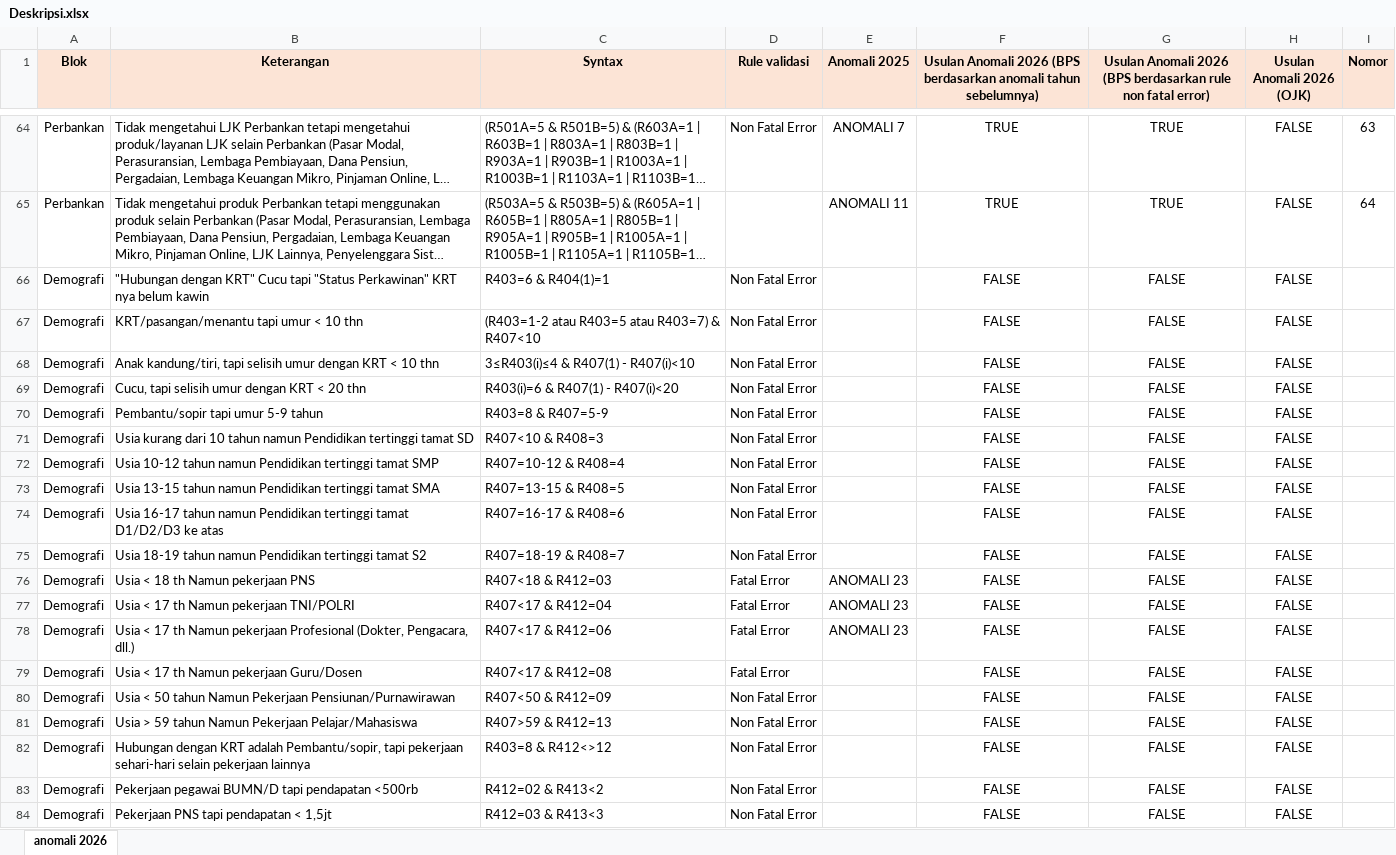
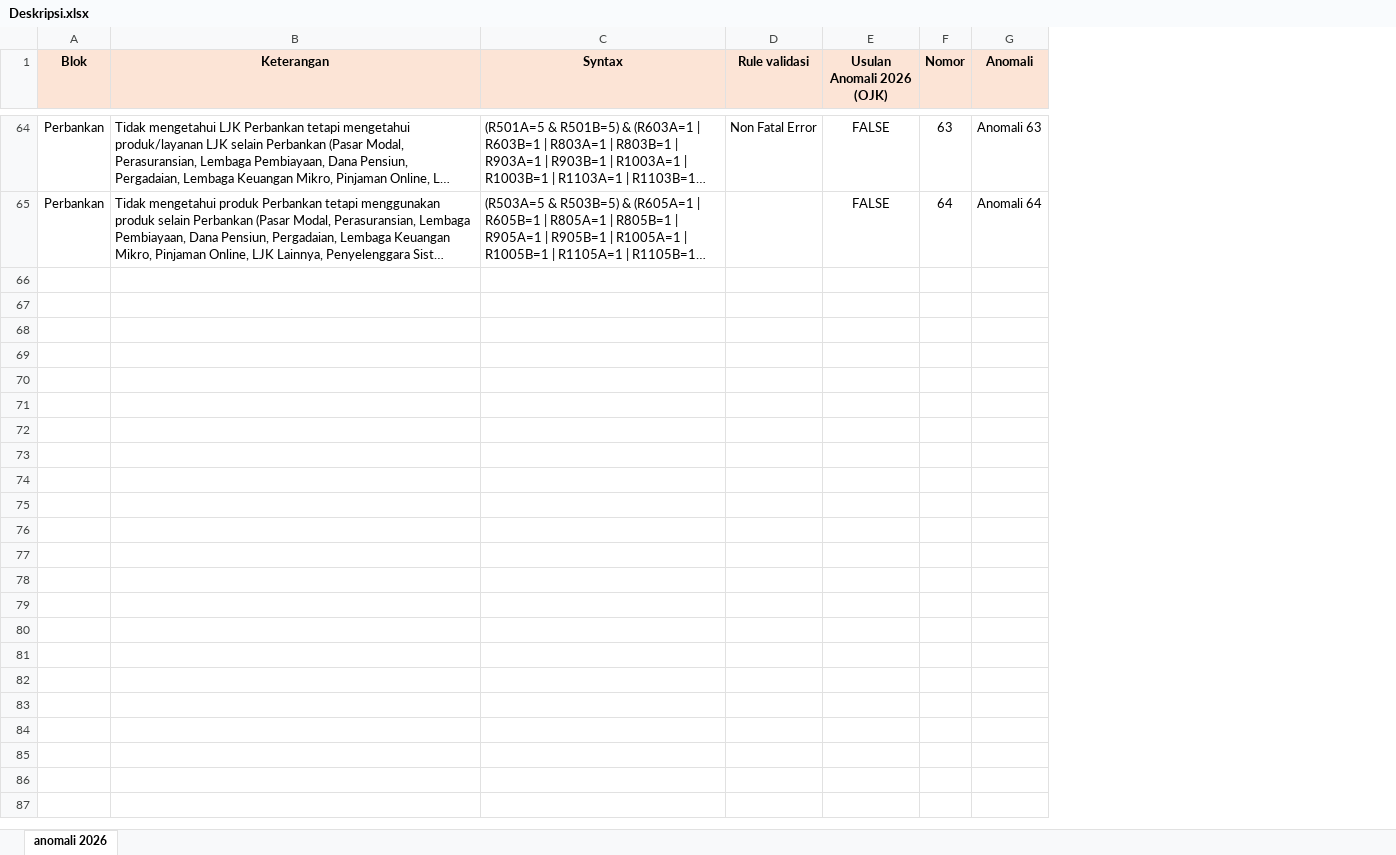
Before and after one commit to ptrayogs/SNLIK2026, an Excel workbook: Deskripsi.xlsx, sheet anomali 2026, drawn as a sheet; only a part is shown, gaps mark what is left out; long unchanged cells end in …; values as stored, in another font and other column widths than the file's, no borders; removed rows and columns are numbered as before the commit, all else as after; the diff covers the shown part only; the diff names each change by its address in the sheet, - before the commit and + after, or states it on an @@ line.

```diff
--- a/Deskripsi.xlsx (sheet anomali 2026)
+++ b/Deskripsi.xlsx (sheet anomali 2026)
-column E (Anomali 2025), rows 64-65: ANOMALI 7 | ANOMALI 11
-column F, row 1: Usulan Anomali 2026 (BPS berdasarkan anomali tahun sebelumnya); rows 64-65: TRUE | TRUE
-column G, row 1: Usulan Anomali 2026 (BPS berdasarkan rule non fatal error); rows 64-65: TRUE | TRUE
+column G (Anomali), rows 64-65: Anomali 63 | Anomali 64
-row 66: Demografi | "Hubungan dengan KRT" Cucu tapi "Status Perkawinan" KRT nya belum kawin | R403=6 & R404(1)=1 | Non Fatal Error |  | FALSE | FALSE | FALSE
-row 67: Demografi | KRT/pasangan/menantu tapi umur < 10 thn | (R403=1-2 atau R403=5 atau R403=7) & R407<10 | Non Fatal Error |  | FALSE | FALSE | FALSE
-row 68: Demografi | Anak kandung/tiri, tapi selisih umur dengan KRT < 10 thn | 3≤R403(i)≤4 & R407(1) - R407(i)<10 | Non Fatal Error |  | FALSE | FALSE | FALSE
-row 69: Demografi | Cucu, tapi selisih umur dengan KRT < 20 thn | R403(i)=6 & R407(1) - R407(i)<20 | Non Fatal Error |  | FALSE | FALSE | FALSE
-row 70: Demografi | Pembantu/sopir tapi umur 5-9 tahun | R403=8 & R407=5-9 | Non Fatal Error |  | FALSE | FALSE | FALSE
-row 71: Demografi | Usia kurang dari 10 tahun namun Pendidikan tertinggi tamat SD | R407<10 & R408=3 | Non Fatal Error |  | FALSE | FALSE | FALSE
-row 72: Demografi | Usia 10-12 tahun namun Pendidikan tertinggi tamat SMP | R407=10-12 & R408=4 | Non Fatal Error |  | FALSE | FALSE | FALSE
-row 73: Demografi | Usia 13-15 tahun namun Pendidikan tertinggi tamat SMA | R407=13-15 & R408=5 | Non Fatal Error |  | FALSE | FALSE | FALSE
-row 74: Demografi | Usia 16-17 tahun namun Pendidikan tertinggi tamat D1/D2/D3 ke atas | R407=16-17 & R408=6 | Non Fatal Error |  | FALSE | FALSE | FALSE
-row 75: Demografi | Usia 18-19 tahun namun Pendidikan tertinggi tamat S2 | R407=18-19 & R408=7 | Non Fatal Error |  | FALSE | FALSE | FALSE
-row 76: Demografi | Usia < 18 th Namun pekerjaan PNS | R407<18 & R412=03 | Fatal Error | ANOMALI 23 | FALSE | FALSE | FALSE
-row 77: Demografi | Usia < 17 th Namun pekerjaan TNI/POLRI | R407<17 & R412=04 | Fatal Error | ANOMALI 23 | FALSE | FALSE | FALSE
-row 78: Demografi | Usia < 17 th Namun pekerjaan Profesional (Dokter, Pengacara, dll.) | R407<17 & R412=06 | Fatal Error | ANOMALI 23 | FALSE | FALSE | FALSE
-row 79: Demografi | Usia < 17 th Namun pekerjaan Guru/Dosen | R407<17 & R412=08 | Fatal Error |  | FALSE | FALSE | FALSE
-row 80: Demografi | Usia < 50 tahun Namun Pekerjaan Pensiunan/Purnawirawan | R407<50 & R412=09 | Non Fatal Error |  | FALSE | FALSE | FALSE
-row 81: Demografi | Usia > 59 tahun Namun Pekerjaan Pelajar/Mahasiswa | R407>59 & R412=13 | Non Fatal Error |  | FALSE | FALSE | FALSE
-row 82: Demografi | Hubungan dengan KRT adalah Pembantu/sopir, tapi pekerjaan sehari-hari selain pekerjaan lainnya | R403=8 & R412<>12 | Non Fatal Error |  | FALSE | FALSE | FALSE
-row 83: Demografi | Pekerjaan pegawai BUMN/D tapi pendapatan <500rb | R412=02 & R413<2 | Non Fatal Error |  | FALSE | FALSE | FALSE
-row 84: Demografi | Pekerjaan PNS tapi pendapatan < 1,5jt | R412=03 & R413<3 | Non Fatal Error |  | FALSE | FALSE | FALSE
```
Also changed, not shown: 38 removed rows elsewhere in this sheet, 1 other file.
